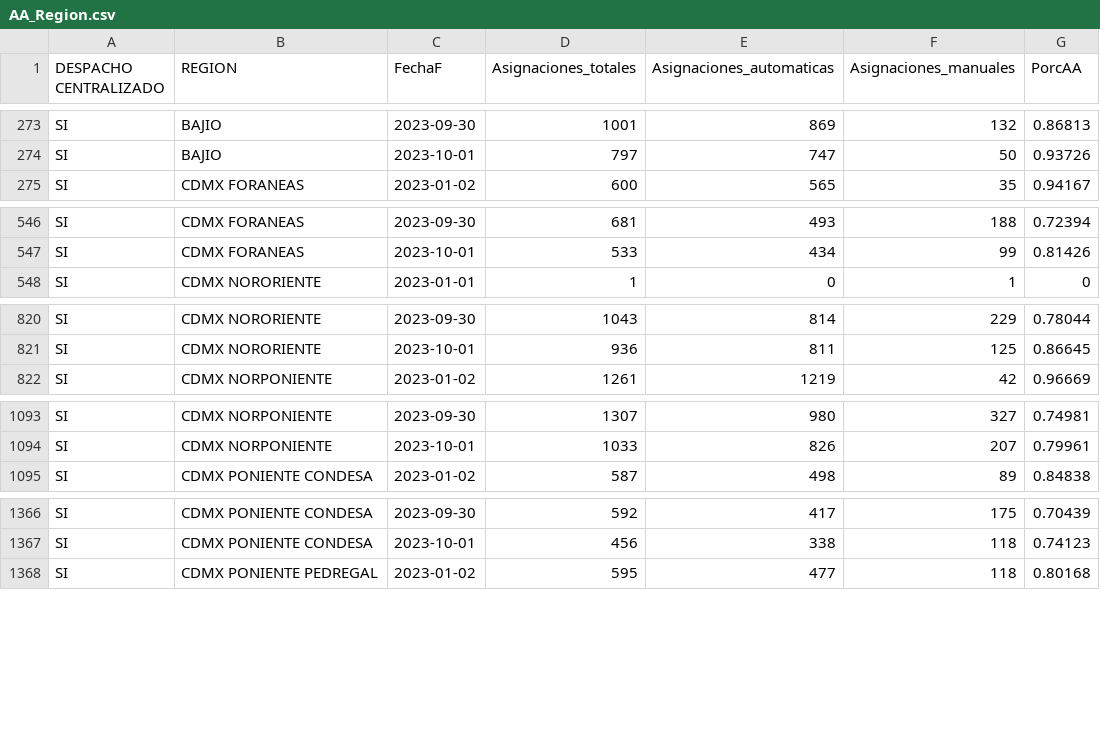
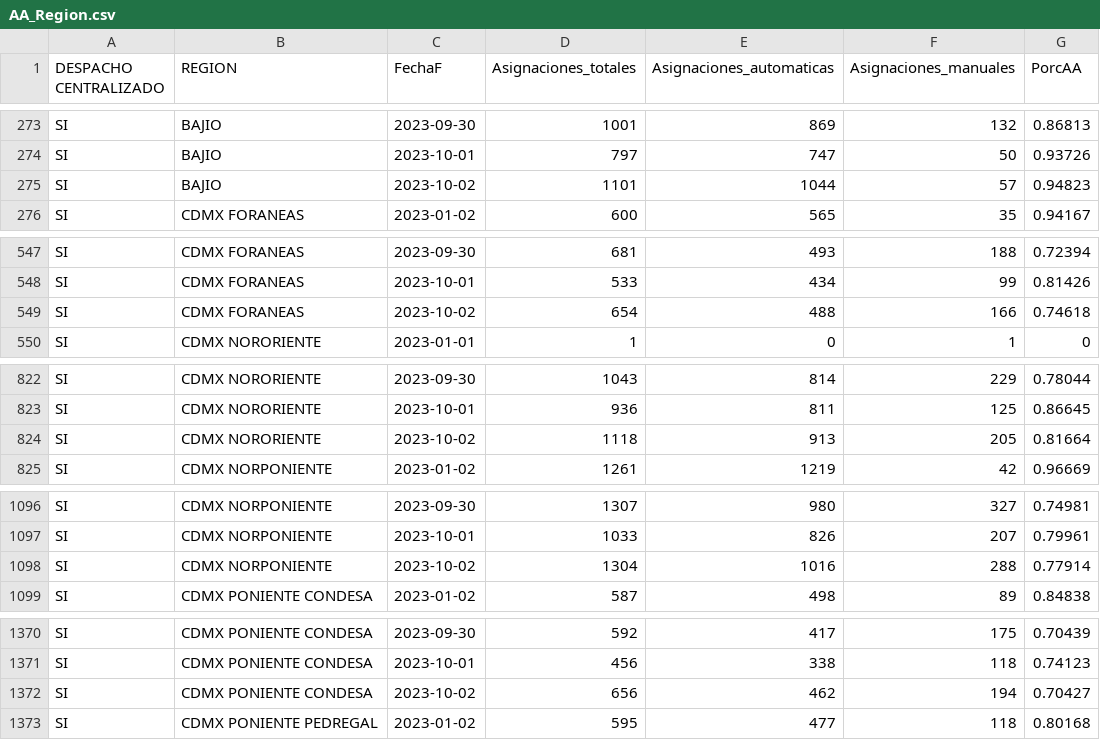
Before and after one commit to tpmineriadatos/tpmineriadatos.github.io, a CSV file: MineriaDD/fuentes/AA_Region.csv, drawn as a sheet; only a part is shown, gaps mark what is left out; the diff covers the shown part only.

```diff
--- a/MineriaDD/fuentes/AA_Region.csv
+++ b/MineriaDD/fuentes/AA_Region.csv
@@ -274,2 +274,3 @@ SI,BAJIO,2023-09-30,1001,869,132,0.86813
 SI,BAJIO,2023-10-01,797,747,50,0.93726
+SI,BAJIO,2023-10-02,1101,1044,57,0.94823
 SI,CDMX FORANEAS,2023-01-02,600,565,35,0.94167
@@ -547,2 +548,3 @@ SI,CDMX FORANEAS,2023-09-30,681,493,188,0.72394
 SI,CDMX FORANEAS,2023-10-01,533,434,99,0.81426
+SI,CDMX FORANEAS,2023-10-02,654,488,166,0.74618
 SI,CDMX NORORIENTE,2023-01-01,1,0,1,0
@@ -821,2 +823,3 @@ SI,CDMX NORORIENTE,2023-09-30,1043,814,229,0.78044
 SI,CDMX NORORIENTE,2023-10-01,936,811,125,0.86645
+SI,CDMX NORORIENTE,2023-10-02,1118,913,205,0.81664
 SI,CDMX NORPONIENTE,2023-01-02,1261,1219,42,0.96669
@@ -1094,2 +1097,3 @@ SI,CDMX NORPONIENTE,2023-09-30,1307,980,327,0.74981
 SI,CDMX NORPONIENTE,2023-10-01,1033,826,207,0.79961
+SI,CDMX NORPONIENTE,2023-10-02,1304,1016,288,0.77914
 SI,CDMX PONIENTE CONDESA,2023-01-02,587,498,89,0.84838
@@ -1367,2 +1371,3 @@ SI,CDMX PONIENTE CONDESA,2023-09-30,592,417,175,0.70439
 SI,CDMX PONIENTE CONDESA,2023-10-01,456,338,118,0.74123
+SI,CDMX PONIENTE CONDESA,2023-10-02,656,462,194,0.70427
 SI,CDMX PONIENTE PEDREGAL,2023-01-02,595,477,118,0.80168
```
Also changed, not shown: 13 added rows elsewhere in this file, MineriaDD/fuentes/AA_Direccion.csv, MineriaDD/fuentes/AA_Plaza.csv, 18 other files.
